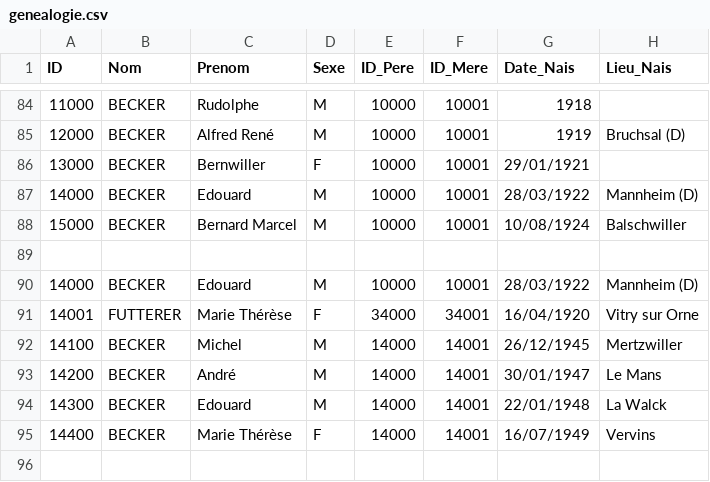
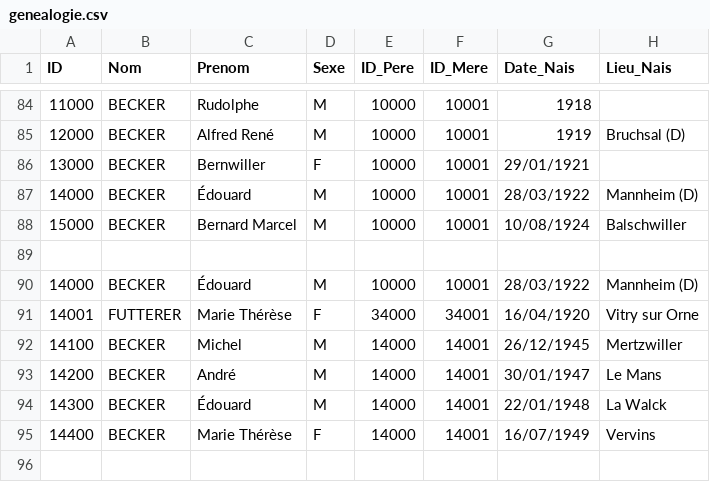
Before and after one commit to AJB1000/gb, a CSV file: genealogie.csv, drawn as a sheet; only a part is shown, gaps mark what is left out; the diff covers the shown part only; the diff names each change by its address in the sheet, - before the commit and + after, or states it on an @@ line.

```diff
--- a/genealogie.csv
+++ b/genealogie.csv
-C87 (Prenom): Edouard
+C87 (Prenom): Édouard
-C90 (Prenom): Edouard
+C90 (Prenom): Édouard
-C94 (Prenom): Edouard
+C94 (Prenom): Édouard
```
Also changed, not shown: 12 added rows and 5 edited cells elsewhere in this file, 7 other files.
